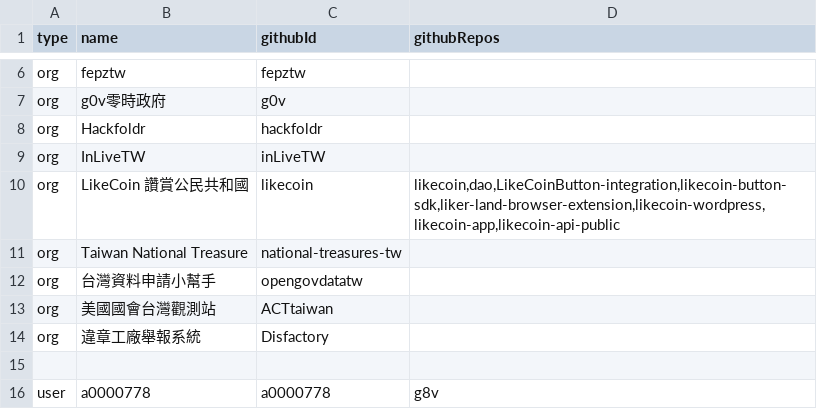
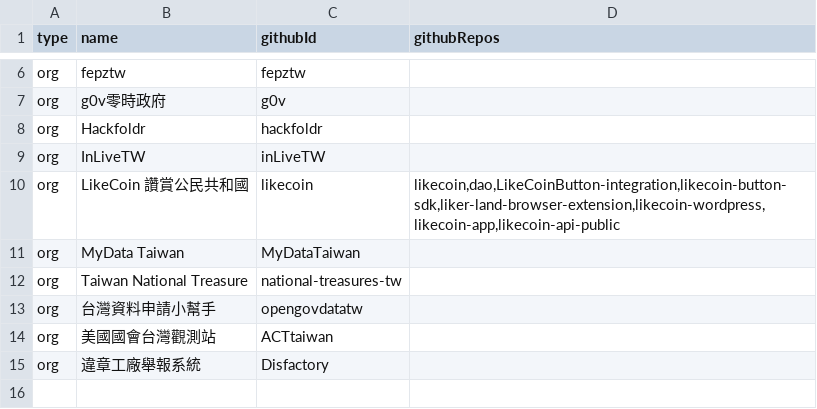
Before and after one commit to chunyenHuang/awesome-g0v-projects, a CSV file: data/organizations.csv, drawn as a sheet; only a part is shown, gaps mark what is left out; the shorter side is filled out with more unchanged rows; the diff names each change by its address in the sheet, - before the commit and + after, or states it on an @@ line.

Commit message:
Add MyData Taiwan organization: https://www.mydata.org.tw/
The purpose of MyData Global is to empower individuals by improving their right to self-determination regarding their personal data. It is based on the MyData Declaration.

MyData Global has nearly 90 organisation members and over 600 individual members from over 40 countries, on six continents. We facilitate the 2000+ strong MyData Global community working on the ethical use of personal data.

MyData Taiwan is one of the local branches of MyData Global.

Signed-off-by: Bofu Chen (bafu) <bafuchen@gmail.com>

```diff
--- a/data/organizations.csv
+++ b/data/organizations.csv
+row 11: org | MyData Taiwan | MyDataTaiwan
```
